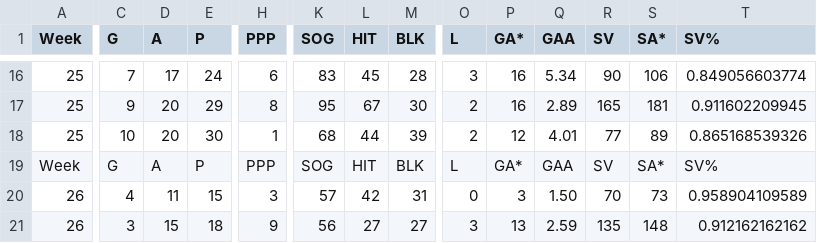
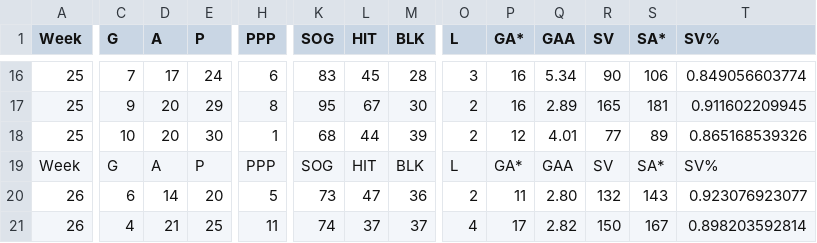
Before and after one commit to kww271/qBneK36JpdQetizHcQM7DMrCSz, a CSV file: matchups.csv, drawn as a sheet; only a part is shown, gaps mark what is left out; the diff covers the shown part only; the diff names each change by its address in the sheet, - before the commit and + after, or states it on an @@ line.

Commit message:
Updated April 24, 2022 at 05:56

```diff
--- a/matchups.csv
+++ b/matchups.csv
-C20 (G): 4
+C20 (G): 6
-D20 (A): 11
+D20 (A): 14
-E20 (P): 15
+E20 (P): 20
-H20 (PPP): 3
+H20 (PPP): 5
-K20 (SOG): 57
+K20 (SOG): 73
-L20 (HIT): 42
+L20 (HIT): 47
-M20 (BLK): 31
+M20 (BLK): 36
-O20 (L): 0
+O20 (L): 2
-P20 (GA*): 3
+P20 (GA*): 11
-Q20 (GAA): 1.50
+Q20 (GAA): 2.80
-R20 (SV): 70
+R20 (SV): 132
-S20 (SA*): 73
+S20 (SA*): 143
-T20 (SV%): 0.958904109589
+T20 (SV%): 0.923076923077
-C21 (G): 3
+C21 (G): 4
-D21 (A): 15
+D21 (A): 21
-E21 (P): 18
+E21 (P): 25
-H21 (PPP): 9
+H21 (PPP): 11
-K21 (SOG): 56
+K21 (SOG): 74
-L21 (HIT): 27
+L21 (HIT): 37
-M21 (BLK): 27
+M21 (BLK): 37
-O21 (L): 3
+O21 (L): 4
-P21 (GA*): 13
+P21 (GA*): 17
-Q21 (GAA): 2.59
+Q21 (GAA): 2.82
-R21 (SV): 135
+R21 (SV): 150
-S21 (SA*): 148
+S21 (SA*): 167
-T21 (SV%): 0.912162162162
+T21 (SV%): 0.898203592814
```
Also changed, not shown: 1 added row, 1 removed row and 50 edited cells elsewhere in this file.
